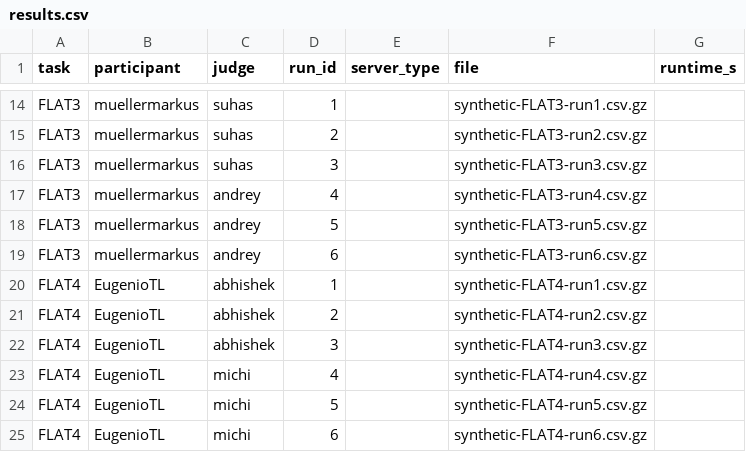
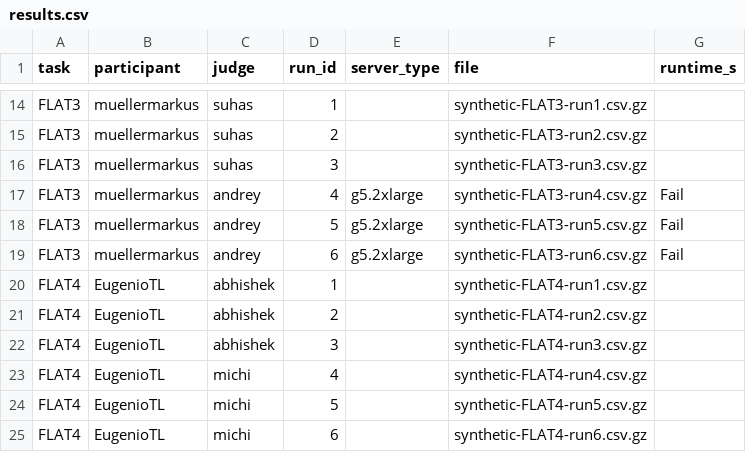
Before and after one commit to mostly-ai/the-prize-eval, a CSV file: results.csv, drawn as a sheet; only a part is shown, gaps mark what is left out.

Commit message:
Add results for FLAT3

```diff
--- a/results.csv
+++ b/results.csv
@@ -16,5 +16,5 @@ FLAT3,muellermarkus,suhas,2,,synthetic-FLAT3-run2.csv.gz,
 FLAT3,muellermarkus,suhas,3,,synthetic-FLAT3-run3.csv.gz,
-FLAT3,muellermarkus,andrey,4,,synthetic-FLAT3-run4.csv.gz,
-FLAT3,muellermarkus,andrey,5,,synthetic-FLAT3-run5.csv.gz,
-FLAT3,muellermarkus,andrey,6,,synthetic-FLAT3-run6.csv.gz,
+FLAT3,muellermarkus,andrey,4,g5.2xlarge,synthetic-FLAT3-run4.csv.gz,Fail
+FLAT3,muellermarkus,andrey,5,g5.2xlarge,synthetic-FLAT3-run5.csv.gz,Fail
+FLAT3,muellermarkus,andrey,6,g5.2xlarge,synthetic-FLAT3-run6.csv.gz,Fail
 FLAT4,EugenioTL,abhishek,1,,synthetic-FLAT4-run1.csv.gz,
```
Also changed, not shown: 3 other files.
